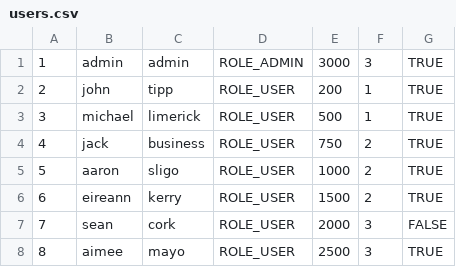
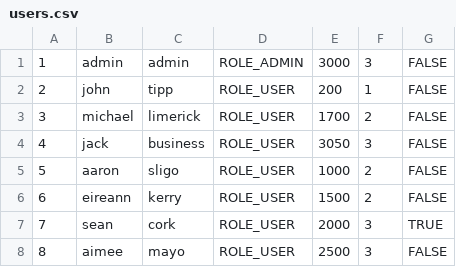
Before and after one commit to mikel112543/CS4227_Blockbuster, a CSV file: users.csv, drawn as a sheet.

```diff
--- a/users.csv
+++ b/users.csv
@@ -1,8 +1,8 @@
-1,admin,admin,ROLE_ADMIN,3000,3,TRUE
-2,john,tipp,ROLE_USER,200,1,TRUE
-3,michael,limerick,ROLE_USER,500,1,TRUE
-4,jack,business,ROLE_USER,750,2,TRUE
-5,aaron,sligo,ROLE_USER,1000,2,TRUE
-6,eireann,kerry,ROLE_USER,1500,2,TRUE
-7,sean,cork,ROLE_USER,2000,3,FALSE
-8,aimee,mayo,ROLE_USER,2500,3,TRUE
+1,admin,admin,ROLE_ADMIN,3000,3,FALSE
+2,john,tipp,ROLE_USER,200,1,FALSE
+3,michael,limerick,ROLE_USER,1700,2,FALSE
+4,jack,business,ROLE_USER,3050,3,FALSE
+5,aaron,sligo,ROLE_USER,1000,2,FALSE
+6,eireann,kerry,ROLE_USER,1500,2,FALSE
+7,sean,cork,ROLE_USER,2000,3,TRUE
+8,aimee,mayo,ROLE_USER,2500,3,FALSE
```
Also changed, not shown: 29 other files.
